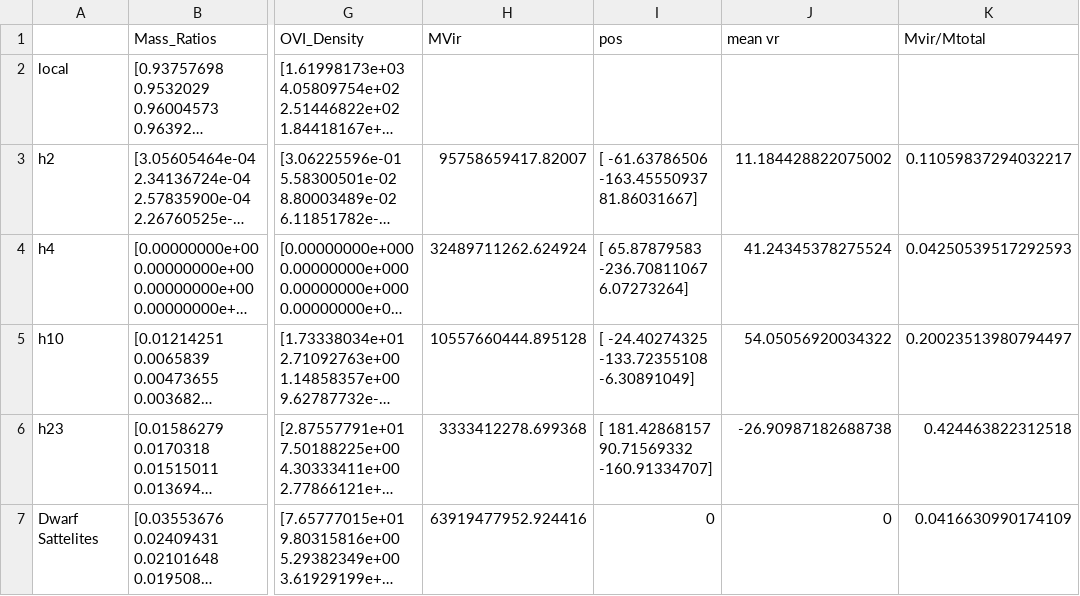
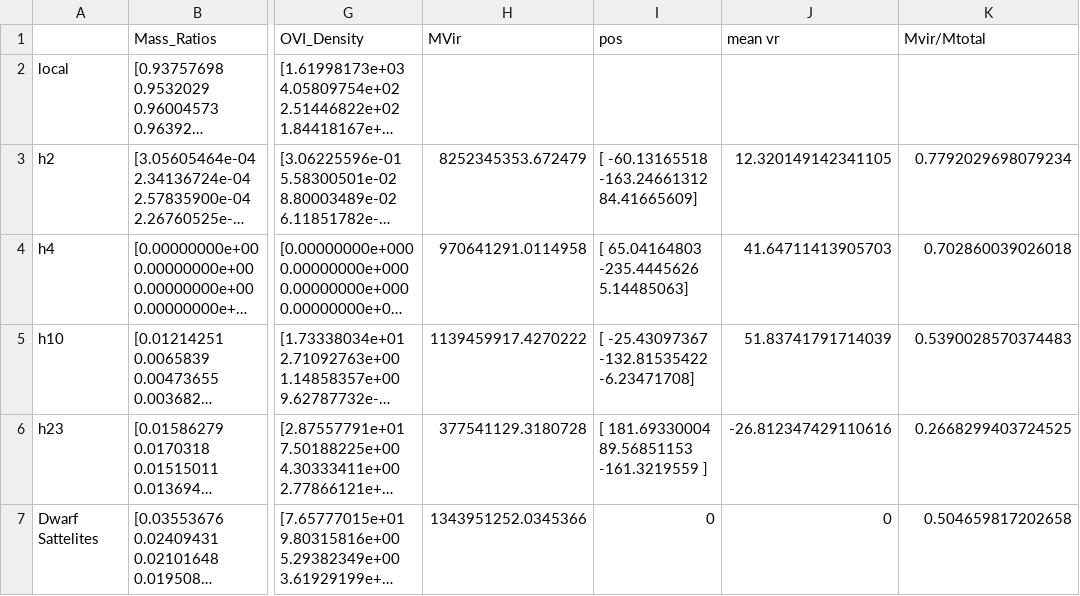
Before and after one commit to J-vadillo/Vadillo-Justice-League-Code, a CSV file: MassFracs-Divided-By-Source-c/DataSandraHalo Charachteristics.csv (was Mass Fractions Divided By Source/Data/SandraHalo Charachteristics.csv), drawn as a sheet; only a part is shown, gaps mark what is left out; long unchanged cells end in …; the diff names each change by its address in the sheet, - before the commit and + after, or states it on an @@ line.

```diff
--- a/Mass Fractions Divided By Source/Data/SandraHalo Charachteristics.csv
+++ b/MassFracs-Divided-By-Source-c/DataSandraHalo Charachteristics.csv
-H3 (MVir): 95758659417.82007
+H3 (MVir): 8252345353.672479
-I3 (pos): [ -61.63786506 -163.45550937 81.86031667]
+I3 (pos): [ -60.13165518 -163.24661312 84.41665609]
-J3 (mean vr): 11.184428822075002
+J3 (mean vr): 12.320149142341105
-K3 (Mvir/Mtotal): 0.11059837294032217
+K3 (Mvir/Mtotal): 0.7792029698079234
-H4 (MVir): 32489711262.624924
+H4 (MVir): 970641291.0114958
-I4 (pos): [ 65.87879583 -236.70811067 6.07273264]
+I4 (pos): [ 65.04164803 -235.4445626 5.14485063]
-J4 (mean vr): 41.24345378275524
+J4 (mean vr): 41.64711413905703
-K4 (Mvir/Mtotal): 0.04250539517292593
+K4 (Mvir/Mtotal): 0.702860039026018
-H5 (MVir): 10557660444.895128
+H5 (MVir): 1139459917.4270222
-I5 (pos): [ -24.40274325 -133.72355108 -6.30891049]
+I5 (pos): [ -25.43097367 -132.81535422 -6.23471708]
-J5 (mean vr): 54.05056920034322
+J5 (mean vr): 51.83741791714039
-K5 (Mvir/Mtotal): 0.20023513980794497
+K5 (Mvir/Mtotal): 0.5390028570374483
-H6 (MVir): 3333412278.699368
+H6 (MVir): 377541129.3180728
-I6 (pos): [ 181.42868157 90.71569332 -160.91334707]
+I6 (pos): [ 181.69330004 89.56851153 -161.3219559 ]
-J6 (mean vr): -26.90987182688738
+J6 (mean vr): -26.812347429110616
-K6 (Mvir/Mtotal): 0.424463822312518
+K6 (Mvir/Mtotal): 0.2668299403724525
-H7 (MVir): 63919477952.924416
+H7 (MVir): 1343951252.0345366
-K7 (Mvir/Mtotal): 0.0416630990174109
+K7 (Mvir/Mtotal): 0.504659817202658
```
Also changed, not shown: MassFracs-Divided-By-Source-c/Data/ElenaHalo Charachteristics.csv, MassFracs-Divided-By-Source-c/Data/RuthHalo Charachteristics.csv, 13 other files.
